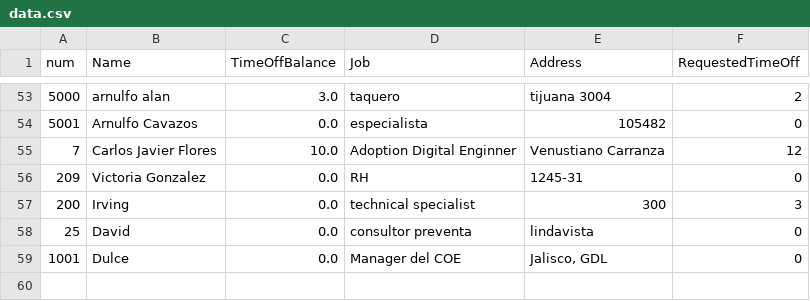
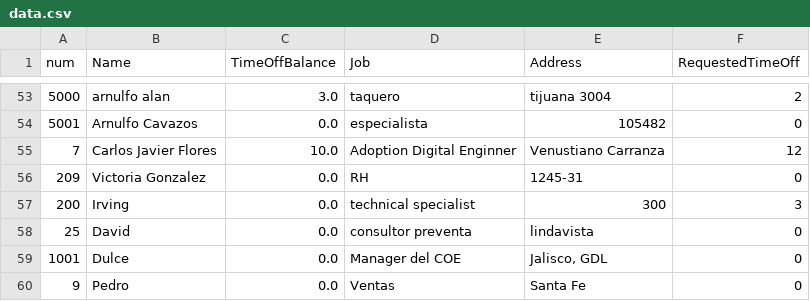
Before and after one commit to Arnulfo-Cavazos/OPENAPIsMAIN, a CSV file: app/data.csv, drawn as a sheet; only a part is shown, gaps mark what is left out; the diff names each change by its address in the sheet, - before the commit and + after, or states it on an @@ line.

Commit message:
Add employee Pedro

```diff
--- a/app/data.csv
+++ b/app/data.csv
+row 60: 9 | Pedro | 0.0 | Ventas | Santa Fe | 0
```
